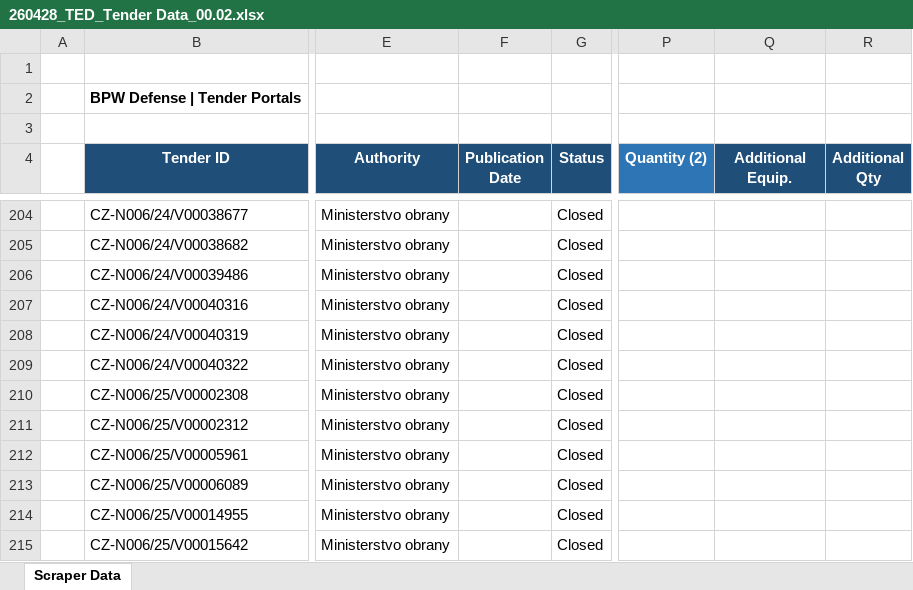
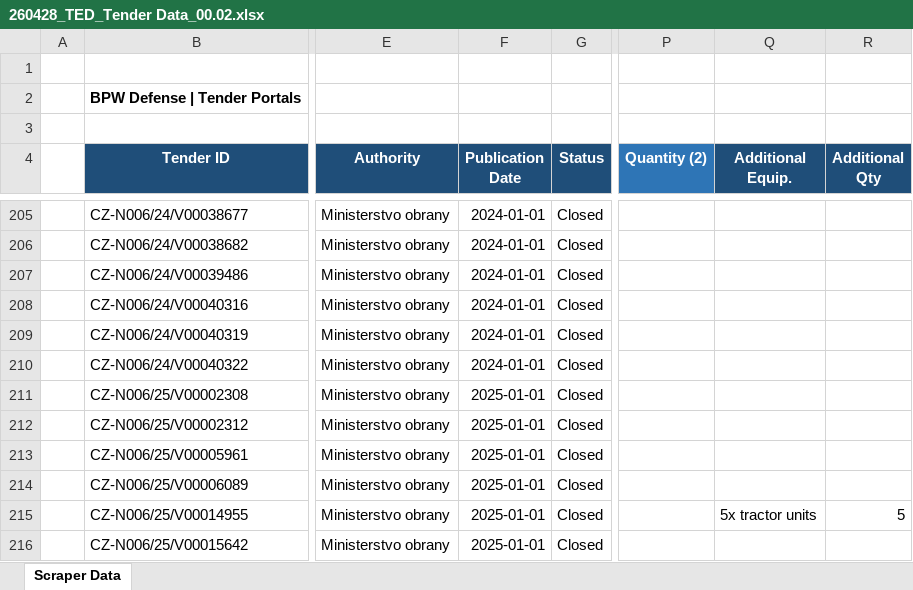
Before and after one commit to nils-eh9052/Tender-Scraper, an Excel workbook: data/export/260428_TED_Tender Data_00.02.xlsx, sheet Scraper Data, drawn as a sheet; only a part is shown, gaps mark what is left out; values as stored, in another font and other column widths than the file's, no borders; addresses are those after the commit; the diff covers the shown part only; the diff names each change by its address in the sheet, - before the commit and + after, or states it on an @@ line.

```diff
--- a/data/export/260428_TED_Tender Data_00.02.xlsx (sheet Scraper Data)
+++ b/data/export/260428_TED_Tender Data_00.02.xlsx (sheet Scraper Data)
-F205:F210 (Publication Date): (empty)
+F205:F210 (Publication Date): 2024-01-01
-F211:F216 (Publication Date): (empty)
+F211:F216 (Publication Date): 2025-01-01
-Q215 (Additional Equip.): (empty)
+Q215 (Additional Equip.): 5x tractor units
-R215 (Additional Qty): (empty)
+R215 (Additional Qty): 5
```
Also changed, not shown: 2 added rows, 1 removed row and 84 edited cells elsewhere in this sheet, data/export/TED_Defence_Trailers_LATEST.xlsx, 4 other files.
